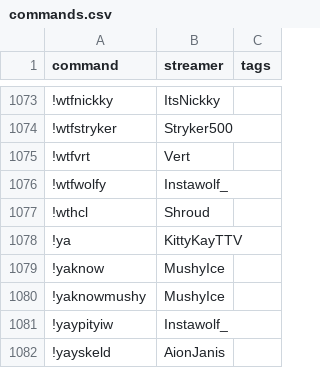
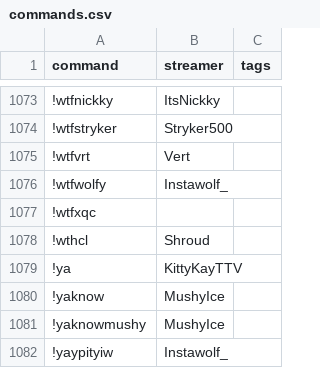
Before and after one commit to aionjanis/aionjanis.github.io, a CSV file: commands.csv, drawn as a sheet; only a part is shown, gaps mark what is left out; the shorter side is filled out with more unchanged rows; the diff names each change by its address in the sheet, - before the commit and + after, or states it on an @@ line.

Commit message:
Update commands.csv (2026-04-09T11:06:37.114Z)

```diff
--- a/commands.csv
+++ b/commands.csv
+row 1077: !wtfxqc
```
